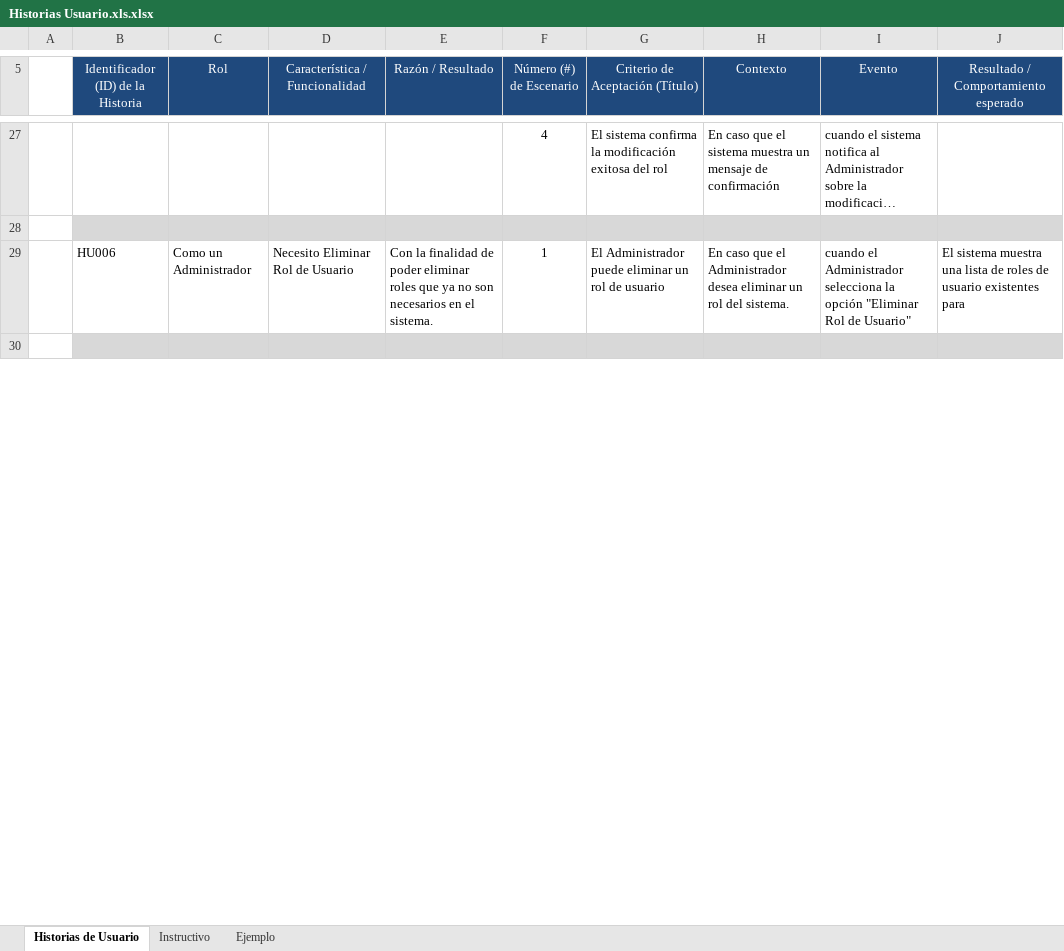
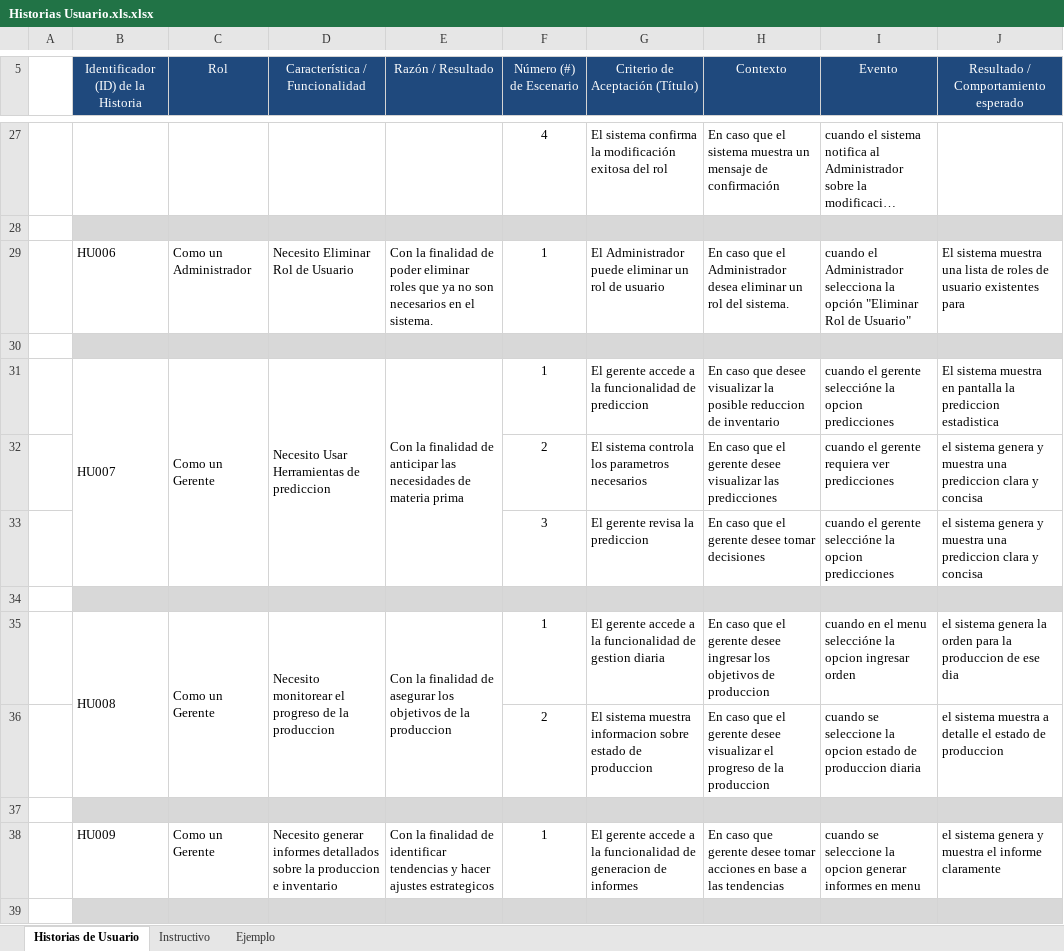
Before and after one commit to Andrew21plus/Proyecto_App_Inf_2, an Excel workbook: Documentacion/Historias Usuario.xls.xlsx, sheet Historias de Usuario, drawn as a sheet; only a part is shown, gaps mark what is left out; long unchanged cells end in …; values as stored, in another font and other column widths than the file's, no borders; the diff covers the shown part only; the diff names each change by its address in the sheet, - before the commit and + after, or states it on an @@ line.

Commit message:
update historias usuario

```diff
--- a/Documentacion/Historias Usuario.xls.xlsx (sheet Historias de Usuario)
+++ b/Documentacion/Historias Usuario.xls.xlsx (sheet Historias de Usuario)
+row 31:  | HU007 | Como un Gerente | Necesito Usar Herramientas de prediccion | Con la finalidad de anticipar las necesidades de materia prima | 1 | El gerente accede a la funcionalidad de prediccion | En caso que desee visualizar la posible reduccion de inventario | cuando el gerente seleccióne la opcion predicciones | El sistema muestra en pantalla la prediccion estadistica
+row 32:  |  |  |  |  | 2 | El sistema controla los parametros necesarios | En caso que el gerente desee visualizar las predicciones | cuando el gerente requiera ver predicciones | el sistema genera y muestra una prediccion clara y concisa
+row 33:  |  |  |  |  | 3 | El gerente revisa la prediccion | En caso que el gerente desee tomar decisiones | cuando el gerente seleccióne la opcion predicciones | el sistema genera y muestra una prediccion clara y concisa
+row 34: (empty)
+row 35:  | HU008 | Como un Gerente | Necesito monitorear el progreso de la produccion | Con la finalidad de asegurar los objetivos de la produccion | 1 | El gerente accede a la funcionalidad de gestion diaria | En caso que el gerente desee ingresar los objetivos de produccion | cuando en el menu seleccióne la opcion ingresar orden | el sistema genera la orden para la produccion de ese dia
+row 36:  |  |  |  |  | 2 | El sistema muestra informacion sobre estado de produccion | En caso que el gerente desee visualizar el progreso de la produccion | cuando se seleccione la opcion estado de produccion diaria | el sistema muestra a detalle el estado de produccion
+row 37: (empty)
+row 38:  | HU009 | Como un Gerente | Necesito generar informes detallados sobre la produccion e inventario | Con la finalidad de identificar tendencias y hacer ajustes estrategicos | 1 | El gerente accede a la funcionalidad de generacion de informes | En caso que gerente desee tomar acciones en base a las tendencias | cuando se seleccione la opcion generar informes en menu | el sistema genera y muestra el informe claramente
+row 39: (empty)
```
Also changed, not shown: 15 removed rows, 26 edited cells, cell formats and merged cells elsewhere in this sheet.
